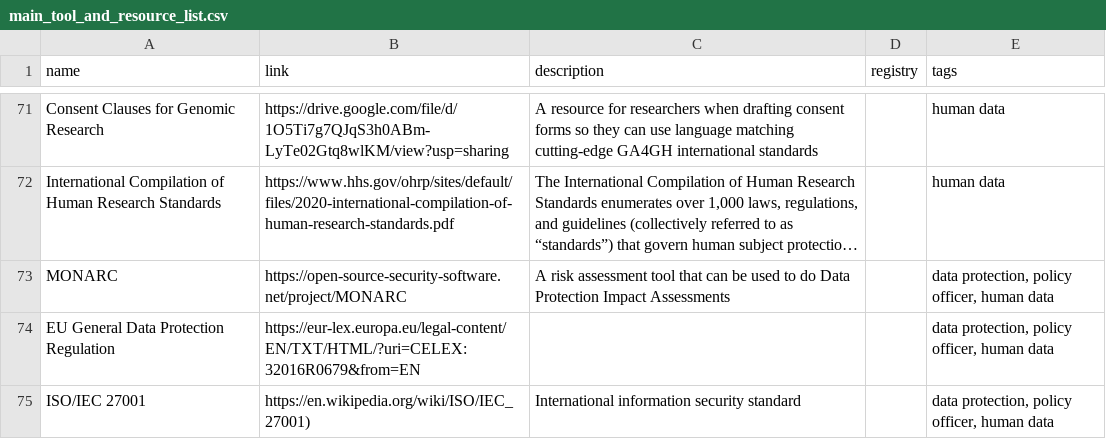
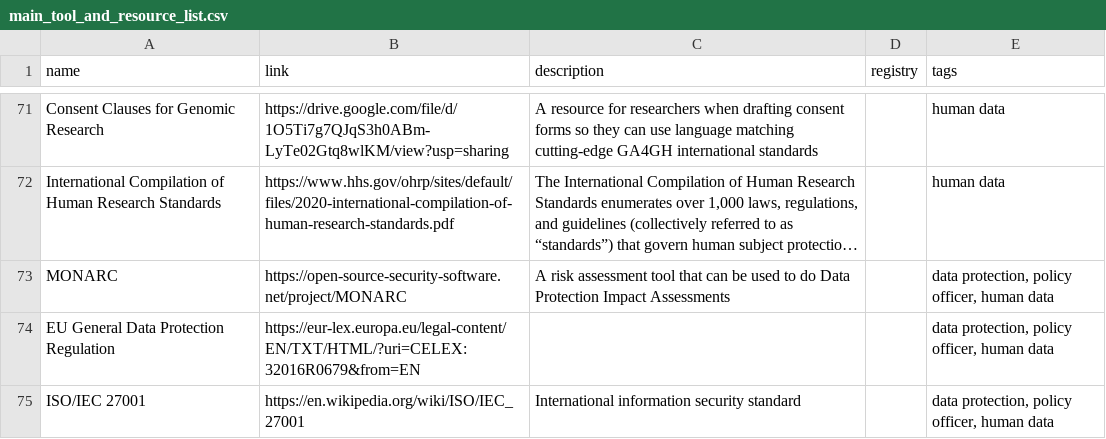
Before and after one commit to elixir-europe/rdmkit, a CSV file: _data/main_tool_and_resource_list.csv, drawn as a sheet; only a part is shown, gaps mark what is left out; long unchanged cells end in ….

Commit message:
Fix badly formed url

```diff
--- a/_data/main_tool_and_resource_list.csv
+++ b/_data/main_tool_and_resource_list.csv
@@ -74,2 +74,2 @@ MONARC,https://open-source-security-software.net/project/MONARC,A risk assessmen
 EU General Data Protection Regulation,https://eur-lex.europa.eu/legal-content/EN/TXT/HTML/?uri=CELEX:32016R0679&from=EN,,,"data protection, policy officer, human data"
-ISO/IEC 27001,https://en.wikipedia.org/wiki/ISO/IEC_27001),International information security standard,,"data protection, policy officer, human data"
+ISO/IEC 27001,https://en.wikipedia.org/wiki/ISO/IEC_27001,International information security standard,,"data protection, policy officer, human data"
```
